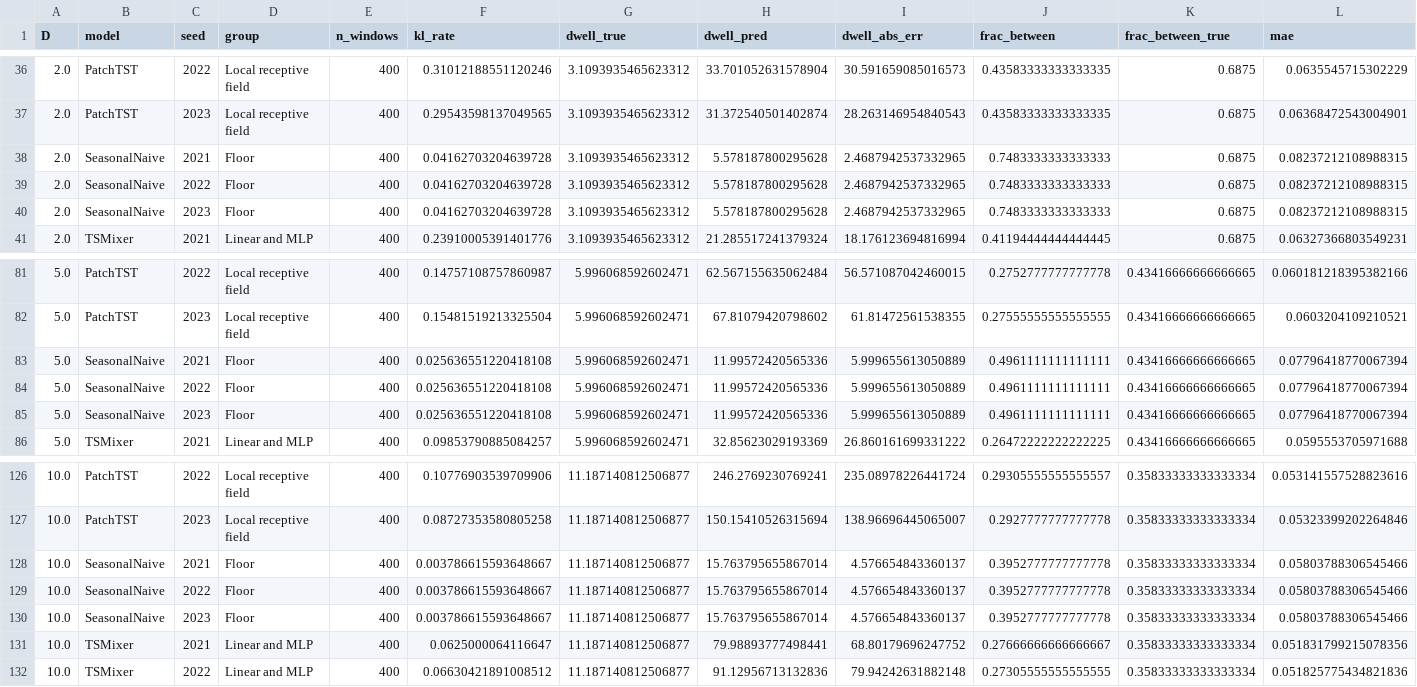
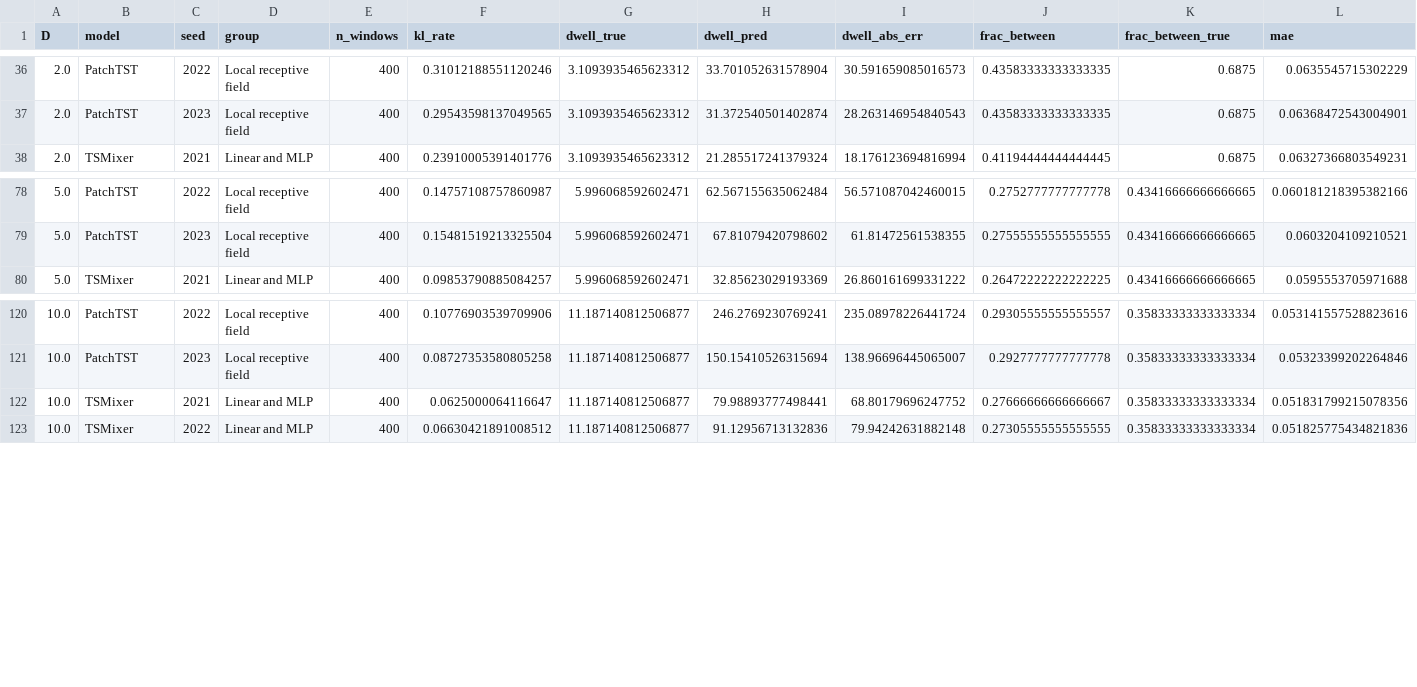
Before and after one commit to RakibulHaqueSajal/TimeSynth, a CSV file: analysis/p4_markov/markov_metrics.csv, drawn as a sheet; only a part is shown, gaps mark what is left out; rows hold the shown columns only; the diff names each change by its address in the sheet, - before the commit and + after, or states it on an @@ line.

```diff
--- a/analysis/p4_markov/markov_metrics.csv
+++ b/analysis/p4_markov/markov_metrics.csv
-row 38: 2.0 | SeasonalNaive | 2021 | Floor | 400 | 0.04162703204639728 | 3.1093935465623312 | 5.578187800295628 | 2.4687942537332965 | 0.7483333333333333 | 0.6875 | 0.08237212108988315
-row 39: 2.0 | SeasonalNaive | 2022 | Floor | 400 | 0.04162703204639728 | 3.1093935465623312 | 5.578187800295628 | 2.4687942537332965 | 0.7483333333333333 | 0.6875 | 0.08237212108988315
-row 40: 2.0 | SeasonalNaive | 2023 | Floor | 400 | 0.04162703204639728 | 3.1093935465623312 | 5.578187800295628 | 2.4687942537332965 | 0.7483333333333333 | 0.6875 | 0.08237212108988315
-row 83: 5.0 | SeasonalNaive | 2021 | Floor | 400 | 0.025636551220418108 | 5.996068592602471 | 11.99572420565336 | 5.999655613050889 | 0.4961111111111111 | 0.43416666666666665 | 0.07796418770067394
-row 84: 5.0 | SeasonalNaive | 2022 | Floor | 400 | 0.025636551220418108 | 5.996068592602471 | 11.99572420565336 | 5.999655613050889 | 0.4961111111111111 | 0.43416666666666665 | 0.07796418770067394
-row 85: 5.0 | SeasonalNaive | 2023 | Floor | 400 | 0.025636551220418108 | 5.996068592602471 | 11.99572420565336 | 5.999655613050889 | 0.4961111111111111 | 0.43416666666666665 | 0.07796418770067394
-row 128: 10.0 | SeasonalNaive | 2021 | Floor | 400 | 0.003786615593648667 | 11.187140812506877 | 15.763795655867014 | 4.576654843360137 | 0.3952777777777778 | 0.35833333333333334 | 0.05803788306545466
-row 129: 10.0 | SeasonalNaive | 2022 | Floor | 400 | 0.003786615593648667 | 11.187140812506877 | 15.763795655867014 | 4.576654843360137 | 0.3952777777777778 | 0.35833333333333334 | 0.05803788306545466
-row 130: 10.0 | SeasonalNaive | 2023 | Floor | 400 | 0.003786615593648667 | 11.187140812506877 | 15.763795655867014 | 4.576654843360137 | 0.3952777777777778 | 0.35833333333333334 | 0.05803788306545466
```
Also changed, not shown: analysis/p1_real/bias_group_ranks.csv, analysis/p1_real/natural_events.csv, 29 other files.
